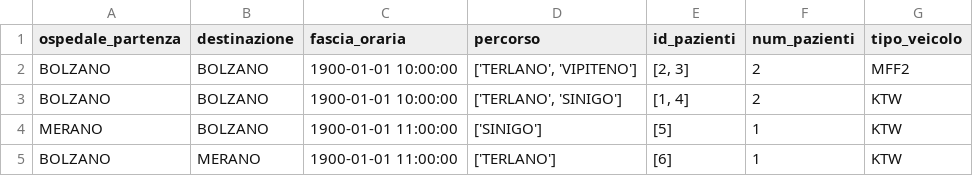
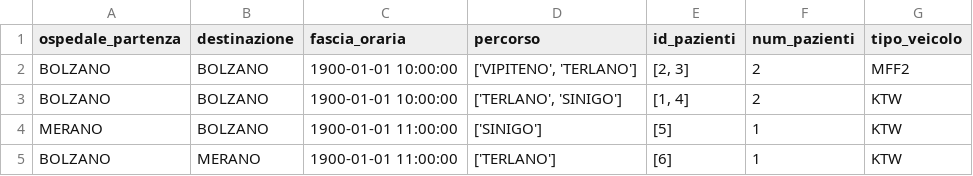
Before and after one commit to EnriS2003/SmartRoutes, a CSV file: trasporti_ottimizzati.csv, drawn as a sheet.

```diff
--- a/trasporti_ottimizzati.csv
+++ b/trasporti_ottimizzati.csv
@@ -1,3 +1,3 @@
 ospedale_partenza,destinazione,fascia_oraria,percorso,id_pazienti,num_pazienti,tipo_veicolo
-BOLZANO,BOLZANO,1900-01-01 10:00:00,"['TERLANO', 'VIPITENO']","[2, 3]",2,MFF2
+BOLZANO,BOLZANO,1900-01-01 10:00:00,"['VIPITENO', 'TERLANO']","[2, 3]",2,MFF2
 BOLZANO,BOLZANO,1900-01-01 10:00:00,"['TERLANO', 'SINIGO']","[1, 4]",2,KTW
```
Also changed, not shown: 5 other files.
